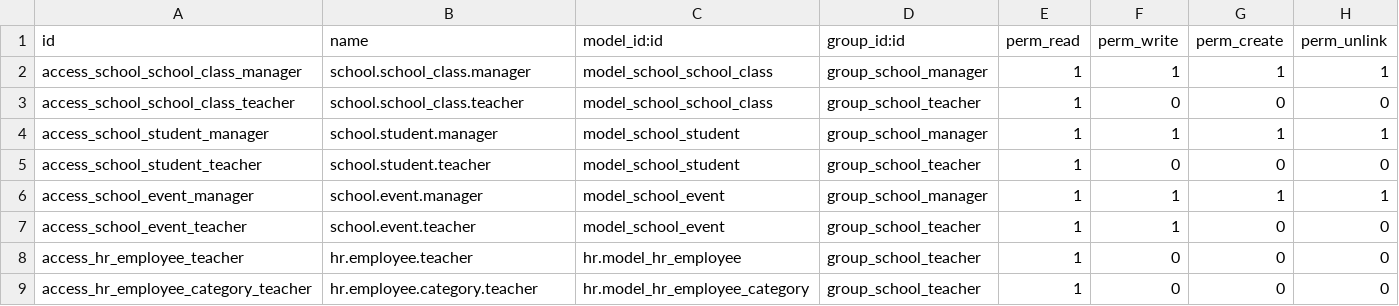
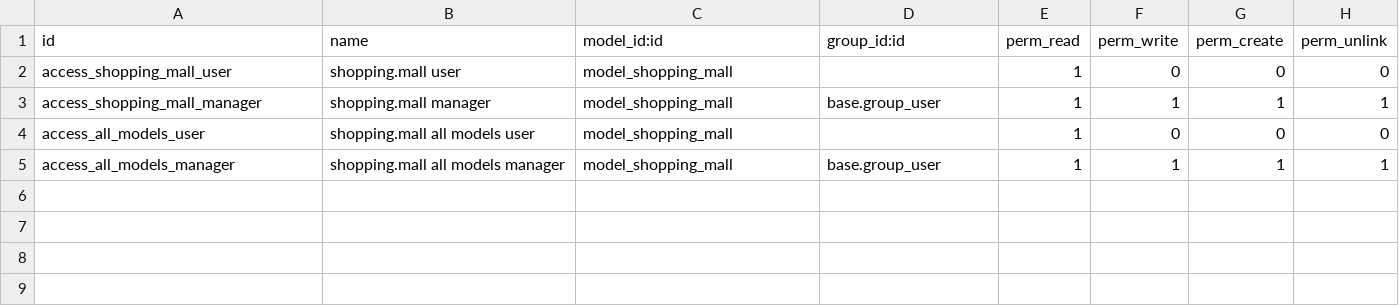
Before and after one commit to noemunrod/shopping_mall, a CSV file: security/ir.model.access.csv, drawn as a sheet.

```diff
--- a/security/ir.model.access.csv
+++ b/security/ir.model.access.csv
@@ -1,9 +1,5 @@
 id,name,model_id:id,group_id:id,perm_read,perm_write,perm_create,perm_unlink
-access_school_school_class_manager,school.school_class.manager,model_school_school_class,group_school_manager,1,1,1,1
-access_school_school_class_teacher,school.school_class.teacher,model_school_school_class,group_school_teacher,1,0,0,0
-access_school_student_manager,school.student.manager,model_school_student,group_school_manager,1,1,1,1
-access_school_student_teacher,school.student.teacher,model_school_student,group_school_teacher,1,0,0,0
-access_school_event_manager,school.event.manager,model_school_event,group_school_manager,1,1,1,1
-access_school_event_teacher,school.event.teacher,model_school_event,group_school_teacher,1,1,0,0
-access_hr_employee_teacher,hr.employee.teacher,hr.model_hr_employee,group_school_teacher,1,0,0,0
-access_hr_employee_category_teacher,hr.employee.category.teacher,hr.model_hr_employee_category,group_school_teacher,1,0,0,0
+access_shopping_mall_user,shopping.mall user,model_shopping_mall,,1,0,0,0
+access_shopping_mall_manager,shopping.mall manager,model_shopping_mall,base.group_user,1,1,1,1
+access_all_models_user,shopping.mall all models user,model_shopping_mall,,1,0,0,0
+access_all_models_manager,shopping.mall all models manager,model_shopping_mall,base.group_user,1,1,1,1
```
Also changed, not shown: 10 other files.
